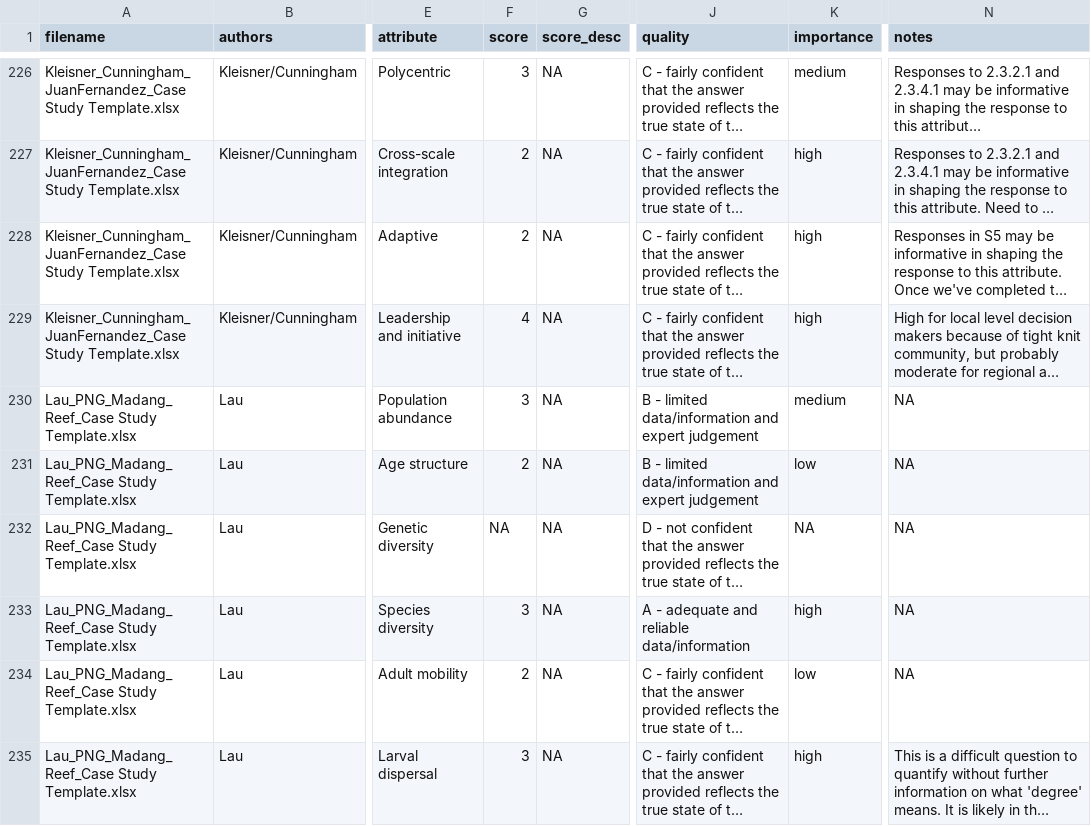
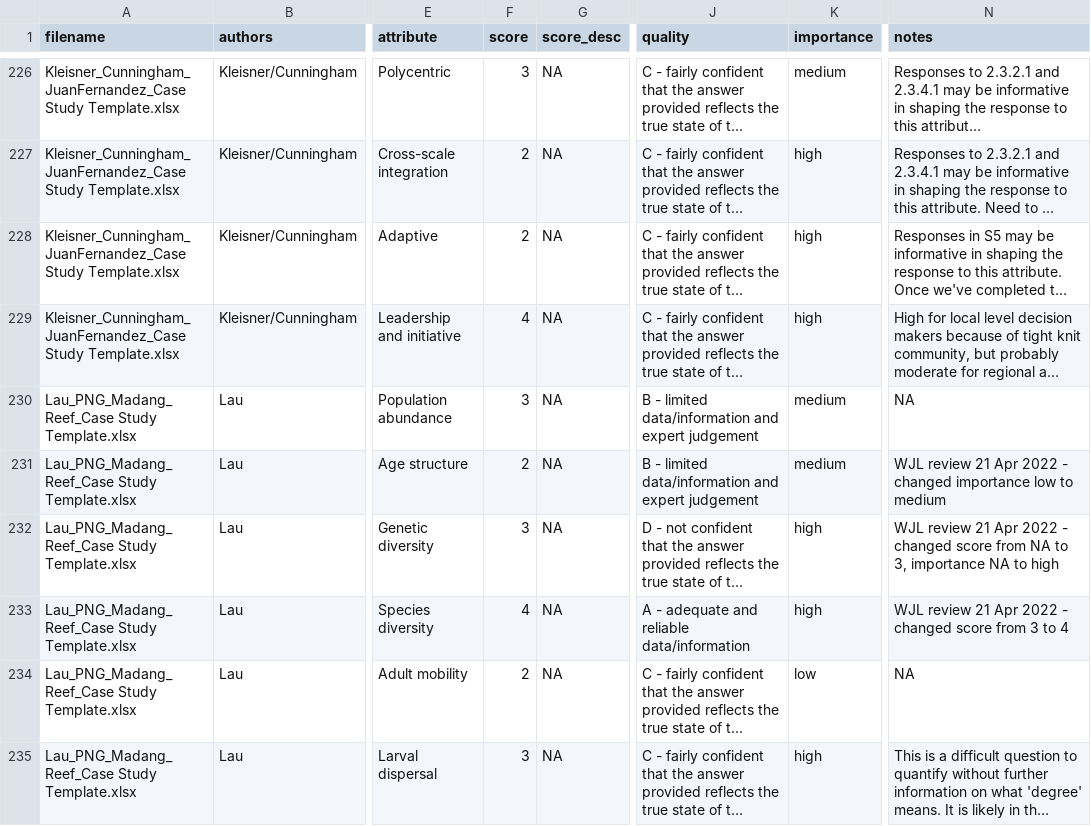
Before and after one commit to Science-for-Nature-and-People/climate-resilient-fisheries, a CSV file: case_study_analysis/mf_clustering_analysis/data/case_study_attribute_score_data.csv, drawn as a sheet; only a part is shown, gaps mark what is left out; long unchanged cells end in …; the diff covers the shown part only; the diff names each change by its address in the sheet, - before the commit and + after, or states it on an @@ line.

Commit message:
updated score cards and figure 5

```diff
--- a/case_study_analysis/mf_clustering_analysis/data/case_study_attribute_score_data.csv
+++ b/case_study_analysis/mf_clustering_analysis/data/case_study_attribute_score_data.csv
-K231 (importance): low
+K231 (importance): medium
-N231 (notes): NA
+N231 (notes): WJL review 21 Apr 2022 - changed importance low to medium
-F232 (score): NA
+F232 (score): 3
-K232 (importance): NA
+K232 (importance): high
-N232 (notes): NA
+N232 (notes): WJL review 21 Apr 2022 - changed score from NA to 3, importance NA to high
-F233 (score): 3
+F233 (score): 4
-N233 (notes): NA
+N233 (notes): WJL review 21 Apr 2022 - changed score from 3 to 4
```
Also changed, not shown: 79 edited cells elsewhere in this file, case_study_analysis/mf_clustering_analysis/data/attribs.csv, case_study_analysis/mf_clustering_analysis/data/attributes_merged_clean.csv, 22 other files.
